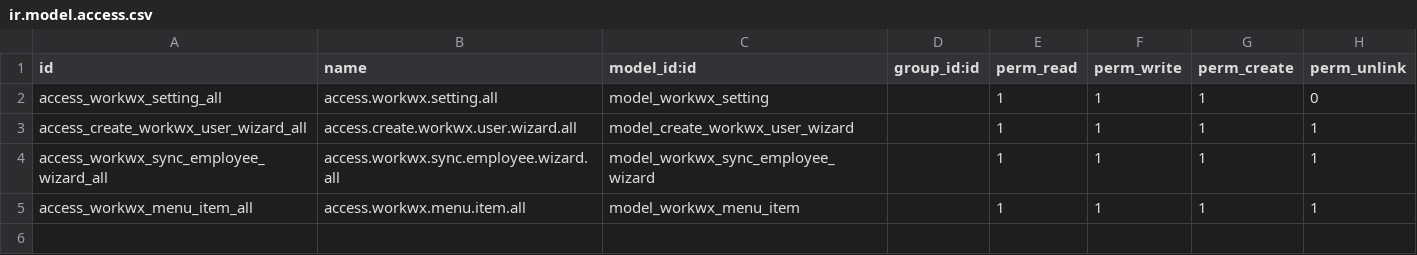
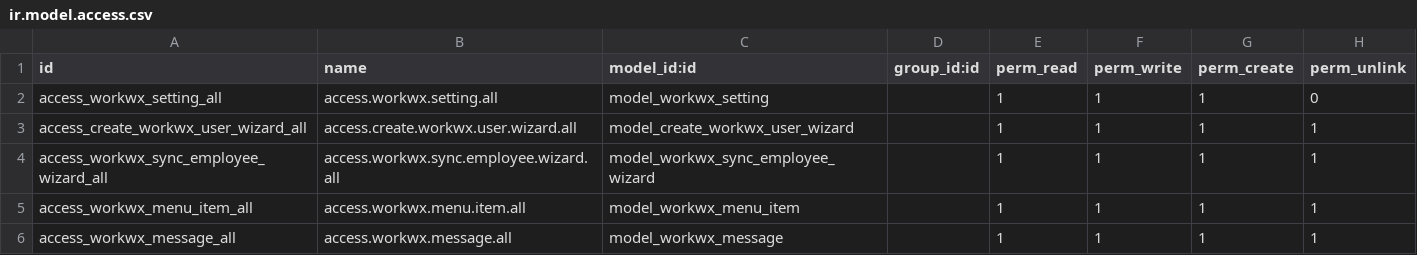
Before and after one commit to grey27/odoo_addons, a CSV file: workwx_base/security/ir.model.access.csv, drawn as a sheet; the diff names each change by its address in the sheet, - before the commit and + after, or states it on an @@ line.

```diff
--- a/workwx_base/security/ir.model.access.csv
+++ b/workwx_base/security/ir.model.access.csv
+row 6: access_workwx_message_all | access.workwx.message.all | model_workwx_message |  | 1 | 1 | 1 | 1
```
Also changed, not shown: 8 other files.
